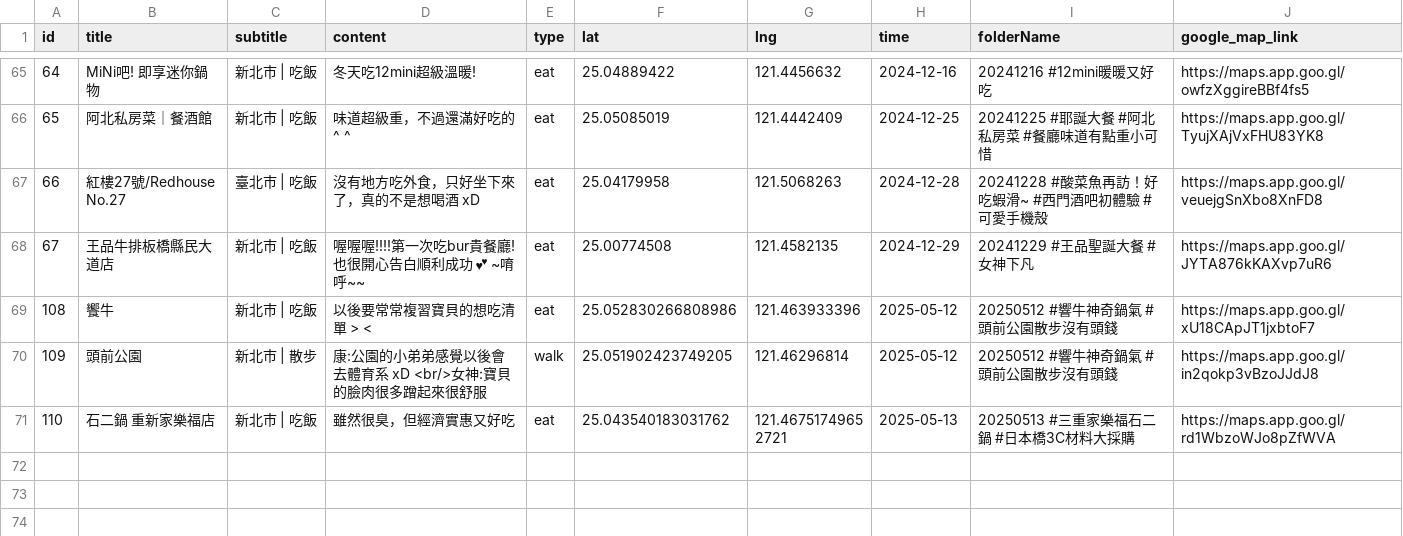
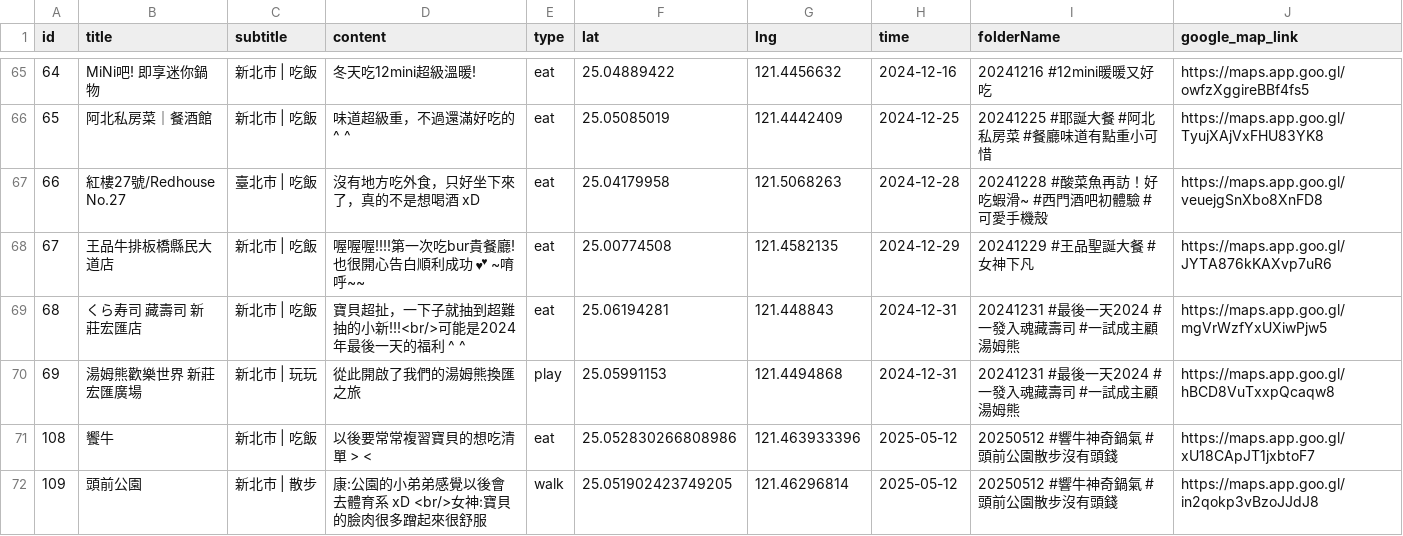
Before and after one commit to sm245735/confession-site, a CSV file: data/diary.csv, drawn as a sheet; only a part is shown, gaps mark what is left out; the shorter side is filled out with more unchanged rows; the diff names each change by its address in the sheet, - before the commit and + after, or states it on an @@ line.

Commit message:
Update diary.csv

```diff
--- a/data/diary.csv
+++ b/data/diary.csv
+row 69: 68 | くら寿司 藏壽司 新莊宏匯店 | 新北市 | 吃飯 | 寶貝超扯，一下子就抽到超難抽的小新!!!<br/>可能是2024年最後一天的福利 ^ ^ | eat | 25.06194281 | 121.448843 | 2024-12-31 | 20241231 #最後一天2024 #一發入魂藏壽司 #一試成主顧湯姆熊 | https://maps.app.goo.gl/mgVrWzfYxUXiwPjw5
+row 70: 69 | 湯姆熊歡樂世界 新莊宏匯廣場 | 新北市 | 玩玩 | 從此開啟了我們的湯姆熊換匯之旅 | play | 25.05991153 | 121.4494868 | 2024-12-31 | 20241231 #最後一天2024 #一發入魂藏壽司 #一試成主顧湯姆熊 | https://maps.app.goo.gl/hBCD8VuTxxpQcaqw8
```
